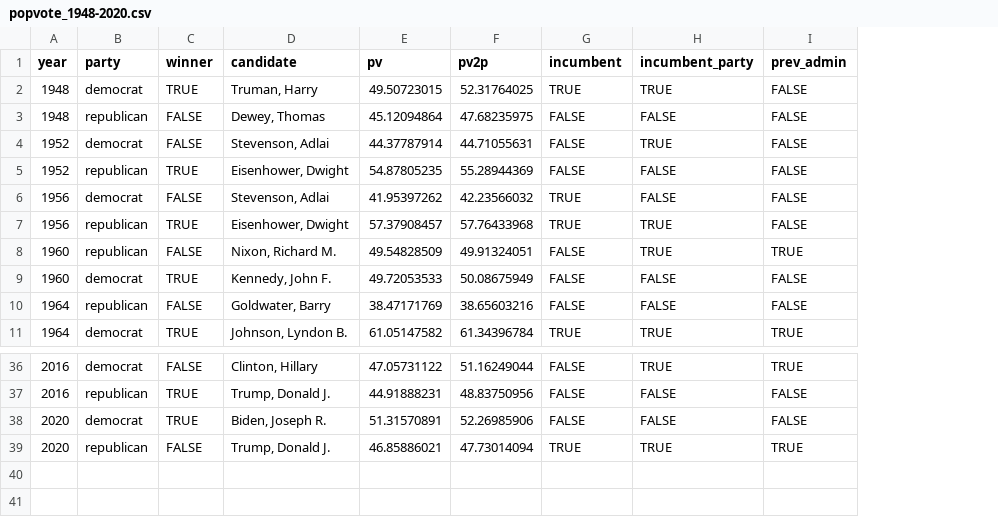
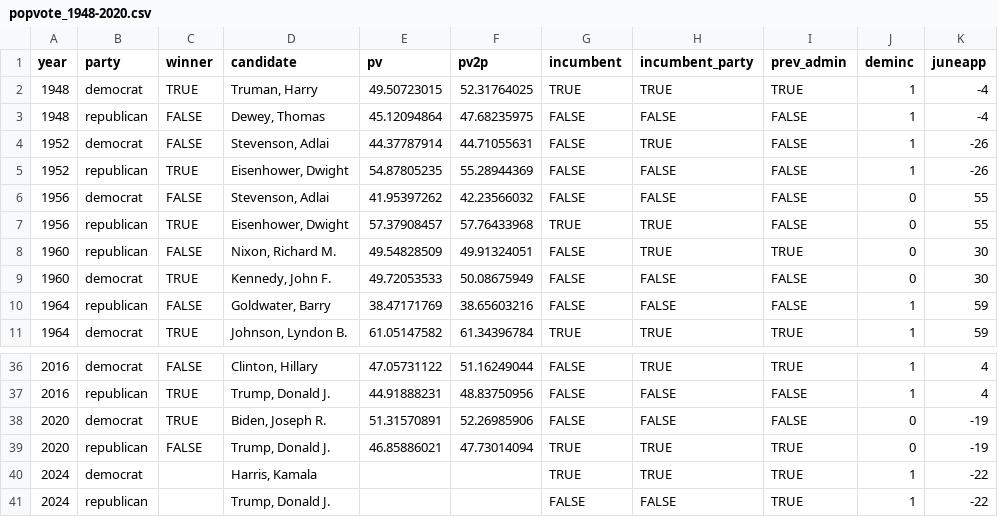
Before and after one commit to jacquirs/election-blog1, a CSV file: popvote_1948-2020.csv, drawn as a sheet; only a part is shown, gaps mark what is left out; the diff names each change by its address in the sheet, - before the commit and + after, or states it on an @@ line.

Commit message:
new lab 4, new data, cleaning the site page

```diff
--- a/popvote_1948-2020.csv
+++ b/popvote_1948-2020.csv
+column J (deminc), rows 2-11: 1 | 1 | 1 | 1 | 0 | 0 | 0 | 0 | 1 | 1; rows 36-39: 1 | 1 | 0 | 0
+column K (juneapp), rows 2-11: -4 | -4 | -26 | -26 | 55 | 55 | 30 | 30 | 59 | 59; rows 36-39: 4 | 4 | -19 | -19
-I2 (prev_admin): FALSE
+I2 (prev_admin): TRUE
-G6 (incumbent): TRUE
+G6 (incumbent): FALSE
+row 40: 2024 | democrat |  | Harris, Kamala |  |  | TRUE | TRUE | TRUE | 1 | -22
+row 41: 2024 | republican |  | Trump, Donald J. |  |  | FALSE | FALSE | TRUE | 1 | -22
```
Also changed, not shown: 38 other files.
